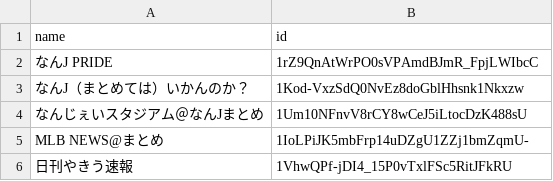
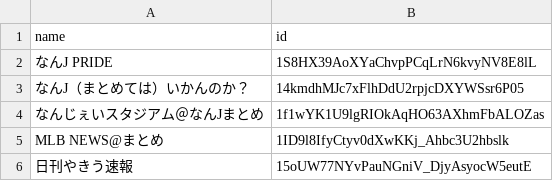
Before and after one commit to minopeef/auto-scraping, a CSV file: drive_info.csv, drawn as a sheet.

```diff
--- a/drive_info.csv
+++ b/drive_info.csv
@@ -1,6 +1,6 @@
 name,id
-なんJ PRIDE,1rZ9QnAtWrPO0sVPAmdBJmR_FpjLWIbcC
-なんJ（まとめては）いかんのか？,1Kod-VxzSdQ0NvEz8doGblHhsnk1Nkxzw
-なんじぇいスタジアム＠なんJまとめ,1Um10NFnvV8rCY8wCeJ5iLtocDzK488sU
-MLB NEWS@まとめ,1IoLPiJK5mbFrp14uDZgU1ZZj1bmZqmU-
-日刊やきう速報,1VhwQPf-jDI4_15P0vTxlFSc5RitJFkRU
+なんJ PRIDE,1S8HX39AoXYaChvpPCqLrN6kvyNV8E8lL
+なんJ（まとめては）いかんのか？,14kmdhMJc7xFlhDdU2rpjcDXYWSsr6P05
+なんじぇいスタジアム＠なんJまとめ,1f1wYK1U9lgRIOkAqHO63AXhmFbALOZas
+MLB NEWS@まとめ,1ID9l8IfyCtyv0dXwKKj_Ahbc3U2hbslk
+日刊やきう速報,15oUW77NYvPauNGniV_DjyAsyocW5eutE
```
Also changed, not shown: 7 other files.
